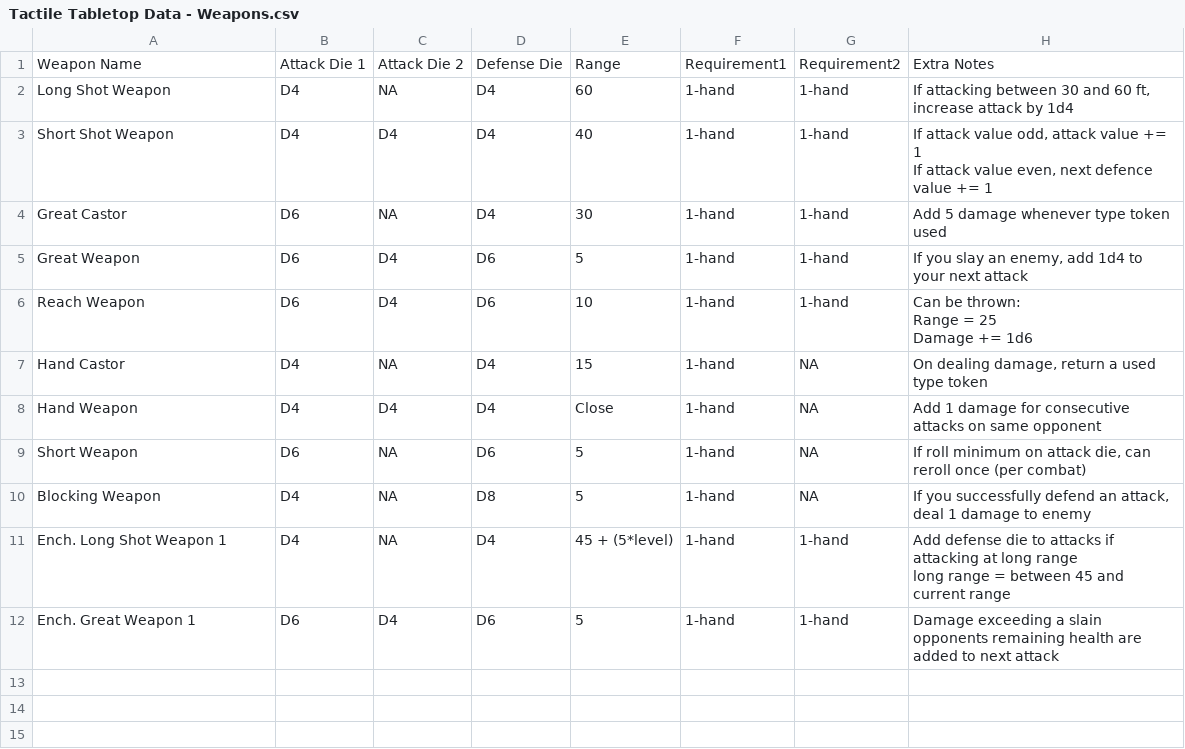
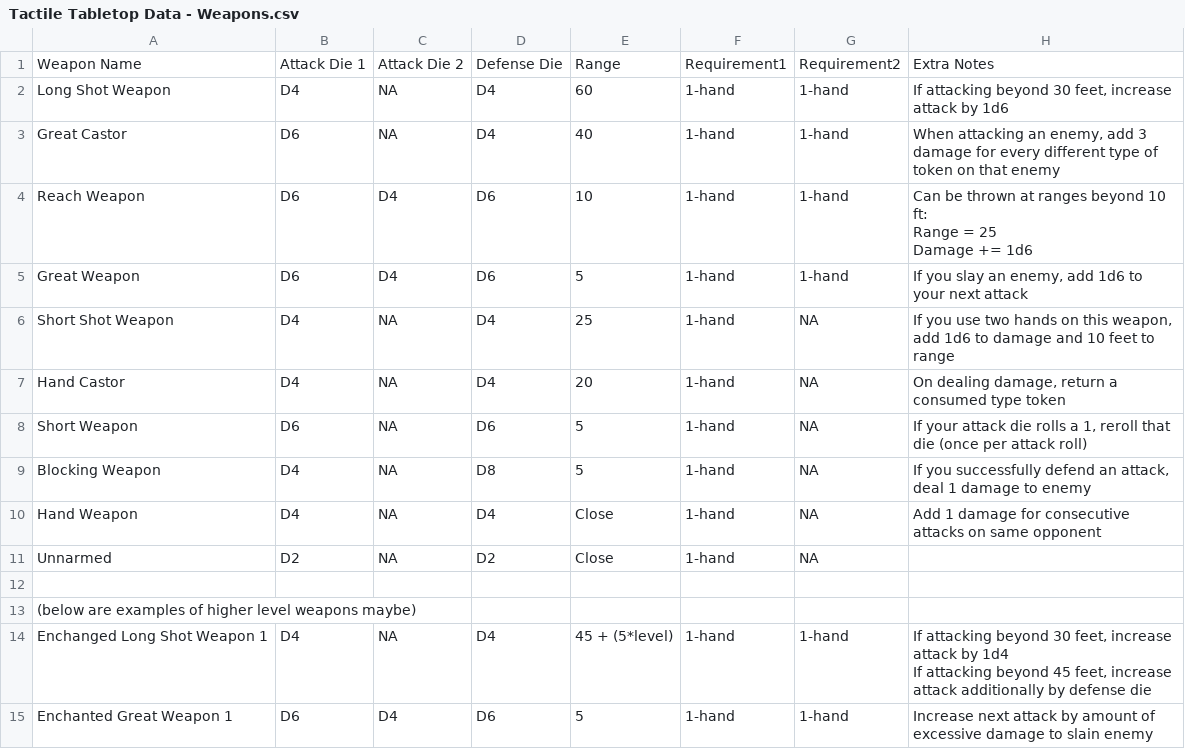
Before and after one commit to isabella232/TableTopRolePlaying_Squib, a CSV file: tactile_tabletop/Weapon Cards/Tactile Tabletop Data - Weapons.csv, drawn as a sheet.

Commit message:
csv wasn't actually updated, updated now

```diff
--- a/tactile_tabletop/Weapon Cards/Tactile Tabletop Data - Weapons.csv
+++ b/tactile_tabletop/Weapon Cards/Tactile Tabletop Data - Weapons.csv
@@ -1,16 +1,18 @@
 Weapon Name,Attack Die 1,Attack Die 2,Defense Die,Range,Requirement1,Requirement2,Extra Notes
-Long Shot Weapon,D4,NA,D4,60,1-hand,1-hand,"If attacking between 30 and 60 ft, increase attack by 1d4"
-Short Shot Weapon,D4,D4,D4,40,1-hand,1-hand,"If attack value odd, attack value += 1
-If attack value even, next defence value += 1"
-Great Castor,D6,NA,D4,30,1-hand,1-hand,Add 5 damage whenever type token used
-Great Weapon,D6,D4,D6,5,1-hand,1-hand,"If you slay an enemy, add 1d4 to your next attack"
-Reach Weapon,D6,D4,D6,10,1-hand,1-hand,"Can be thrown:
-Range = 25
-Damage += 1d6"
-Hand Castor,D4,NA,D4,15,1-hand,NA,"On dealing damage, return a used type token"
-Hand Weapon,D4,D4,D4,Close,1-hand,NA,Add 1 damage for consecutive attacks on same opponent
-Short Weapon,D6,NA,D6,5,1-hand,NA,"If roll minimum on attack die, can reroll once (per combat)"
+Long Shot Weapon,D4,NA,D4,60,1-hand,1-hand,"If attacking beyond 30 feet, increase attack by 1d6"
+Great Castor,D6,NA,D4,40,1-hand,1-hand,"When attacking an enemy, add 3 damage for every different type of token on that enemy"
+Reach Weapon,D6,D4,D6,10,1-hand,1-hand,"Can be thrown at ranges beyond 10 ft:
+Range = 25
+Damage += 1d6"
+Great Weapon,D6,D4,D6,5,1-hand,1-hand,"If you slay an enemy, add 1d6 to your next attack"
+Short Shot Weapon,D4,NA,D4,25,1-hand,NA,"If you use two hands on this weapon, add 1d6 to damage and 10 feet to range"
+Hand Castor,D4,NA,D4,20,1-hand,NA,"On dealing damage, return a consumed type token"
+Short Weapon,D6,NA,D6,5,1-hand,NA,"If your attack die rolls a 1, reroll that die (once per attack roll)"
 Blocking Weapon,D4,NA,D8,5,1-hand,NA,"If you successfully defend an attack, deal 1 damage to enemy"
-Ench. Long Shot Weapon 1,D4,NA,D4,45 + (5*level),1-hand,1-hand,"Add defense die to attacks if attacking at long range
-long range = between 45 and current range"
-Ench. Great Weapon 1,D6,D4,D6,5,1-hand,1-hand,Damage exceeding a slain opponents remaining health are added to next attack
+Hand Weapon,D4,NA,D4,Close,1-hand,NA,Add 1 damage for consecutive attacks on same opponent
+Unnarmed,D2,NA,D2,Close,1-hand,NA,
+,,,,,,,
+(below are examples of higher level weapons maybe),,,,,,,
+Enchanged Long Shot Weapon 1,D4,NA,D4,45 + (5*level),1-hand,1-hand,"If attacking beyond 30 feet, increase attack by 1d4
+If attacking beyond 45 feet, increase attack additionally by defense die"
+Enchanted Great Weapon 1,D6,D4,D6,5,1-hand,1-hand,Increase next attack by amount of excessive damage to slain enemy
```
